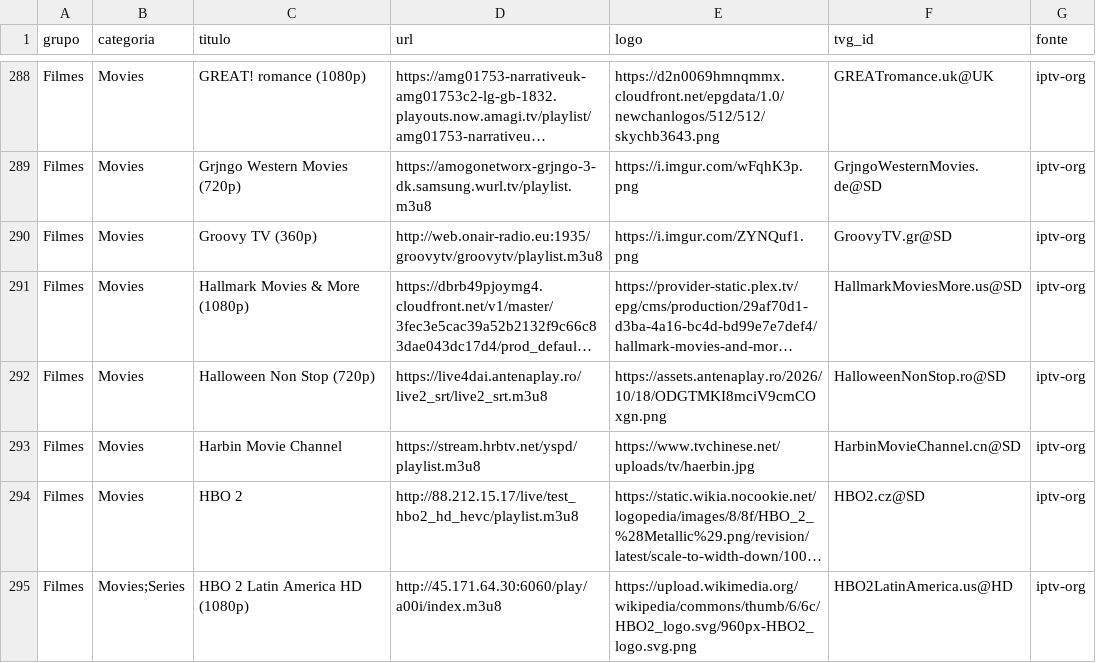
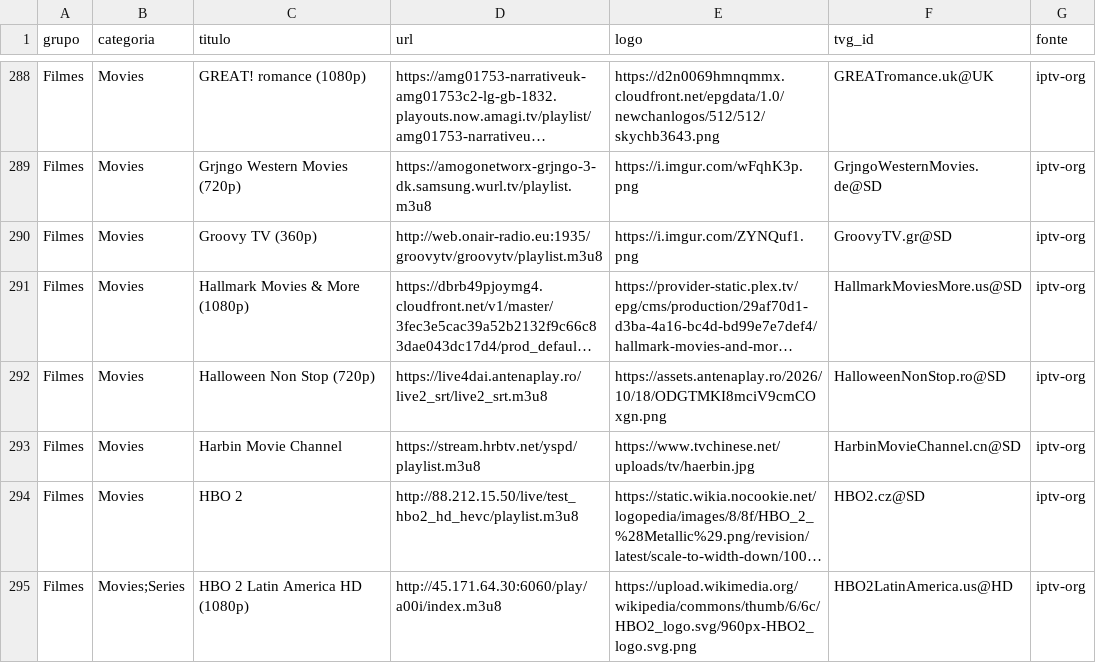
Before and after one commit to kaykewf13/animeout, a CSV file: sources/iptv_org_vod.csv, drawn as a sheet; only a part is shown, gaps mark what is left out; long unchanged cells end in …; the diff covers the shown part only; the diff names each change by its address in the sheet, - before the commit and + after, or states it on an @@ line.

Commit message:
auto update live + stable VOD

```diff
--- a/sources/iptv_org_vod.csv
+++ b/sources/iptv_org_vod.csv
-D294 (url): http://88.212.15.17/live/test_hbo2_hd_hevc/playlist.m3u8
+D294 (url): http://88.212.15.50/live/test_hbo2_hd_hevc/playlist.m3u8
```
Also changed, not shown: 1 added row and 34 edited cells elsewhere in this file, 2 other files.
